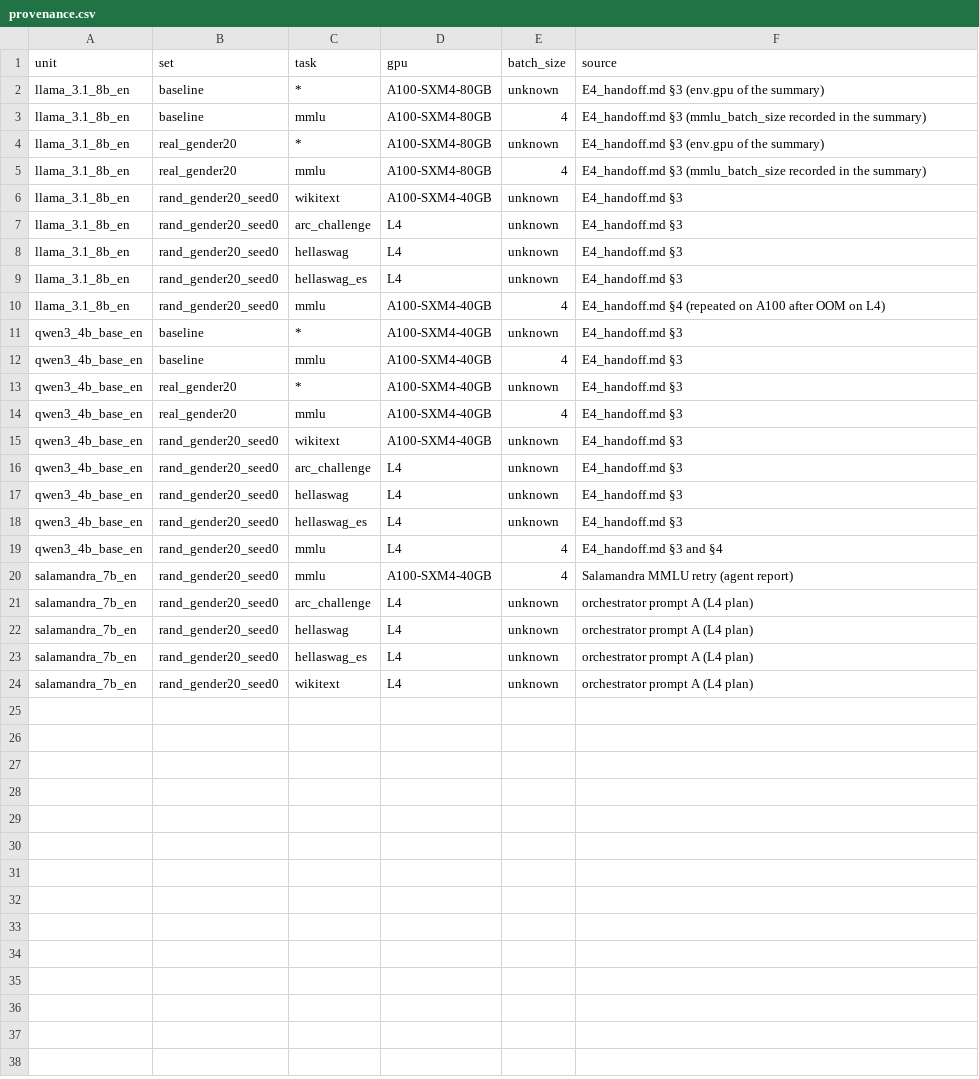
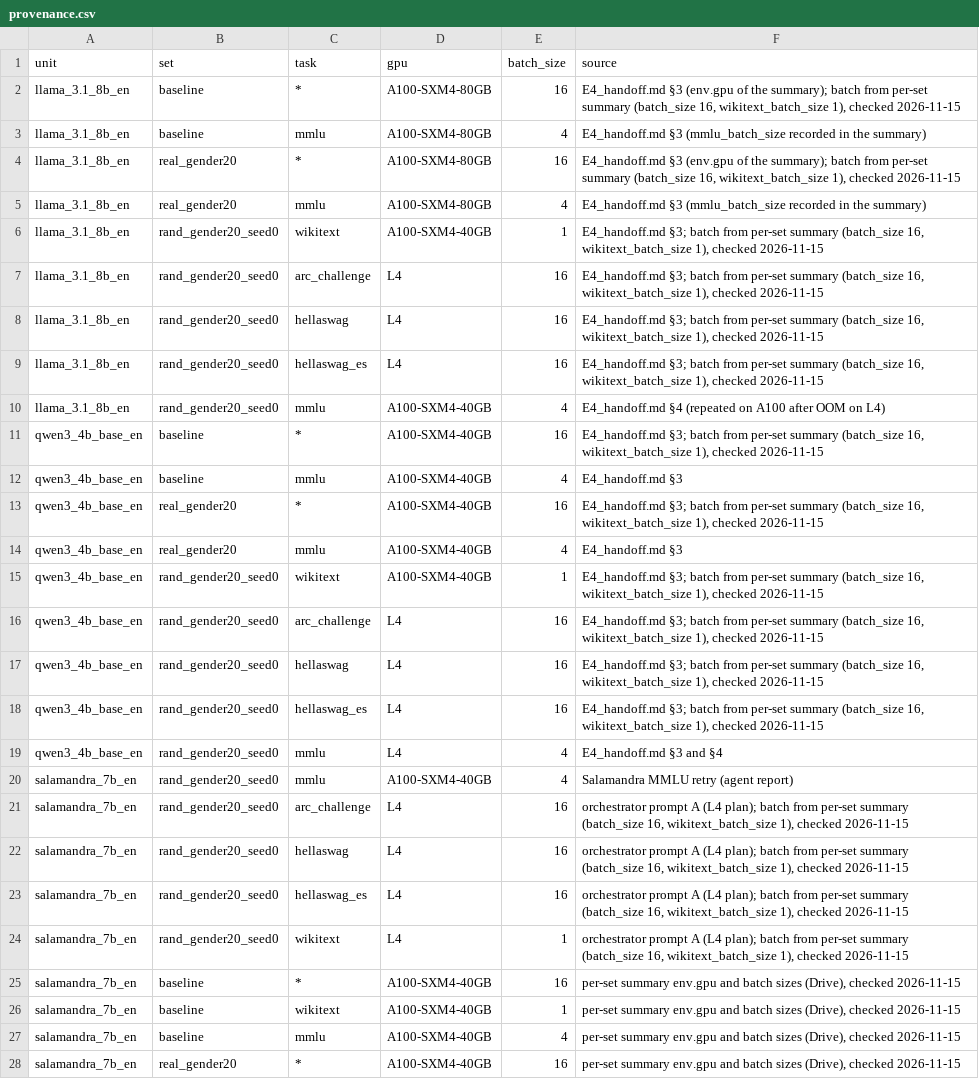
Before and after one commit to peremartra/fairness-pruning, a CSV file: analysis/e4/provenance.csv, drawn as a sheet; only a part is shown; the diff covers the shown part only.

Commit message:
analysis e4

```diff
--- a/analysis/e4/provenance.csv
+++ b/analysis/e4/provenance.csv
@@ -1,24 +1,28 @@
 unit,set,task,gpu,batch_size,source
-llama_3.1_8b_en,baseline,*,A100-SXM4-80GB,unknown,E4_handoff.md §3 (env.gpu of the summary)
+llama_3.1_8b_en,baseline,*,A100-SXM4-80GB,16,"E4_handoff.md §3 (env.gpu of the summary); batch from per-set summary (batch_size 16, wikitext_batch_size 1), checked 2026-11-15"
 llama_3.1_8b_en,baseline,mmlu,A100-SXM4-80GB,4,E4_handoff.md §3 (mmlu_batch_size recorded in the summary)
-llama_3.1_8b_en,real_gender20,*,A100-SXM4-80GB,unknown,E4_handoff.md §3 (env.gpu of the summary)
+llama_3.1_8b_en,real_gender20,*,A100-SXM4-80GB,16,"E4_handoff.md §3 (env.gpu of the summary); batch from per-set summary (batch_size 16, wikitext_batch_size 1), checked 2026-11-15"
 llama_3.1_8b_en,real_gender20,mmlu,A100-SXM4-80GB,4,E4_handoff.md §3 (mmlu_batch_size recorded in the summary)
-llama_3.1_8b_en,rand_gender20_seed0,wikitext,A100-SXM4-40GB,unknown,E4_handoff.md §3
-llama_3.1_8b_en,rand_gender20_seed0,arc_challenge,L4,unknown,E4_handoff.md §3
-llama_3.1_8b_en,rand_gender20_seed0,hellaswag,L4,unknown,E4_handoff.md §3
-llama_3.1_8b_en,rand_gender20_seed0,hellaswag_es,L4,unknown,E4_handoff.md §3
+llama_3.1_8b_en,rand_gender20_seed0,wikitext,A100-SXM4-40GB,1,"E4_handoff.md §3; batch from per-set summary (batch_size 16, wikitext_batch_size 1), checked 2026-11-15"
+llama_3.1_8b_en,rand_gender20_seed0,arc_challenge,L4,16,"E4_handoff.md §3; batch from per-set summary (batch_size 16, wikitext_batch_size 1), checked 2026-11-15"
+llama_3.1_8b_en,rand_gender20_seed0,hellaswag,L4,16,"E4_handoff.md §3; batch from per-set summary (batch_size 16, wikitext_batch_size 1), checked 2026-11-15"
+llama_3.1_8b_en,rand_gender20_seed0,hellaswag_es,L4,16,"E4_handoff.md §3; batch from per-set summary (batch_size 16, wikitext_batch_size 1), checked 2026-11-15"
 llama_3.1_8b_en,rand_gender20_seed0,mmlu,A100-SXM4-40GB,4,E4_handoff.md §4 (repeated on A100 after OOM on L4)
-qwen3_4b_base_en,baseline,*,A100-SXM4-40GB,unknown,E4_handoff.md §3
+qwen3_4b_base_en,baseline,*,A100-SXM4-40GB,16,"E4_handoff.md §3; batch from per-set summary (batch_size 16, wikitext_batch_size 1), checked 2026-11-15"
 qwen3_4b_base_en,baseline,mmlu,A100-SXM4-40GB,4,E4_handoff.md §3
-qwen3_4b_base_en,real_gender20,*,A100-SXM4-40GB,unknown,E4_handoff.md §3
+qwen3_4b_base_en,real_gender20,*,A100-SXM4-40GB,16,"E4_handoff.md §3; batch from per-set summary (batch_size 16, wikitext_batch_size 1), checked 2026-11-15"
 qwen3_4b_base_en,real_gender20,mmlu,A100-SXM4-40GB,4,E4_handoff.md §3
-qwen3_4b_base_en,rand_gender20_seed0,wikitext,A100-SXM4-40GB,unknown,E4_handoff.md §3
-qwen3_4b_base_en,rand_gender20_seed0,arc_challenge,L4,unknown,E4_handoff.md §3
-qwen3_4b_base_en,rand_gender20_seed0,hellaswag,L4,unknown,E4_handoff.md §3
-qwen3_4b_base_en,rand_gender20_seed0,hellaswag_es,L4,unknown,E4_handoff.md §3
+qwen3_4b_base_en,rand_gender20_seed0,wikitext,A100-SXM4-40GB,1,"E4_handoff.md §3; batch from per-set summary (batch_size 16, wikitext_batch_size 1), checked 2026-11-15"
+qwen3_4b_base_en,rand_gender20_seed0,arc_challenge,L4,16,"E4_handoff.md §3; batch from per-set summary (batch_size 16, wikitext_batch_size 1), checked 2026-11-15"
+qwen3_4b_base_en,rand_gender20_seed0,hellaswag,L4,16,"E4_handoff.md §3; batch from per-set summary (batch_size 16, wikitext_batch_size 1), checked 2026-11-15"
+qwen3_4b_base_en,rand_gender20_seed0,hellaswag_es,L4,16,"E4_handoff.md §3; batch from per-set summary (batch_size 16, wikitext_batch_size 1), checked 2026-11-15"
 qwen3_4b_base_en,rand_gender20_seed0,mmlu,L4,4,E4_handoff.md §3 and §4
 salamandra_7b_en,rand_gender20_seed0,mmlu,A100-SXM4-40GB,4,Salamandra MMLU retry (agent report)
-salamandra_7b_en,rand_gender20_seed0,arc_challenge,L4,unknown,orchestrator prompt A (L4 plan)
-salamandra_7b_en,rand_gender20_seed0,hellaswag,L4,unknown,orchestrator prompt A (L4 plan)
-salamandra_7b_en,rand_gender20_seed0,hellaswag_es,L4,unknown,orchestrator prompt A (L4 plan)
-salamandra_7b_en,rand_gender20_seed0,wikitext,L4,unknown,orchestrator prompt A (L4 plan)
+salamandra_7b_en,rand_gender20_seed0,arc_challenge,L4,16,"orchestrator prompt A (L4 plan); batch from per-set summary (batch_size 16, wikitext_batch_size 1), checked 2026-11-15"
+salamandra_7b_en,rand_gender20_seed0,hellaswag,L4,16,"orchestrator prompt A (L4 plan); batch from per-set summary (batch_size 16, wikitext_batch_size 1), checked 2026-11-15"
+salamandra_7b_en,rand_gender20_seed0,hellaswag_es,L4,16,"orchestrator prompt A (L4 plan); batch from per-set summary (batch_size 16, wikitext_batch_size 1), checked 2026-11-15"
+salamandra_7b_en,rand_gender20_seed0,wikitext,L4,1,"orchestrator prompt A (L4 plan); batch from per-set summary (batch_size 16, wikitext_batch_size 1), checked 2026-11-15"
+salamandra_7b_en,baseline,*,A100-SXM4-40GB,16,"per-set summary env.gpu and batch sizes (Drive), checked 2026-11-15"
+salamandra_7b_en,baseline,wikitext,A100-SXM4-40GB,1,"per-set summary env.gpu and batch sizes (Drive), checked 2026-11-15"
+salamandra_7b_en,baseline,mmlu,A100-SXM4-40GB,4,"per-set summary env.gpu and batch sizes (Drive), checked 2026-11-15"
+salamandra_7b_en,real_gender20,*,A100-SXM4-40GB,16,"per-set summary env.gpu and batch sizes (Drive), checked 2026-11-15"
```
Also changed, not shown: 14 added rows elsewhere in this file, 1 other file.
